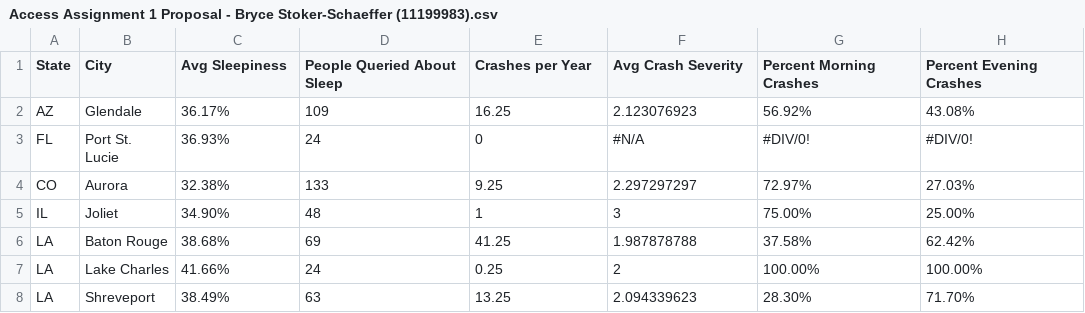
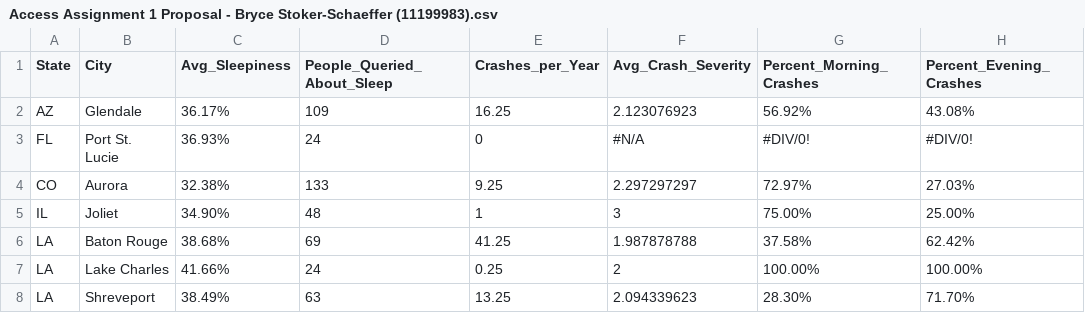
Before and after one commit to ThinPotato/D3-Project-1, a CSV file: Access Assignment 1 Proposal - Bryce Stoker-Schaeffer (11199983).csv, drawn as a sheet; only a part is shown.

```diff
--- a/Access Assignment 1 Proposal - Bryce Stoker-Schaeffer (11199983).csv
+++ b/Access Assignment 1 Proposal - Bryce Stoker-Schaeffer (11199983).csv
@@ -1,2 +1,2 @@
-State,City,Avg Sleepiness,People Queried About Sleep,Crashes per Year,Avg Crash Severity,Percent Morning Crashes,Percent Evening Crashes
+State,City,Avg_Sleepiness,People_Queried_About_Sleep,Crashes_per_Year,Avg_Crash_Severity,Percent_Morning_Crashes,Percent_Evening_Crashes
 AZ,Glendale,36.17%,109,16.25,2.123076923,56.92%,43.08%
```
Also changed, not shown: 4 other files.
